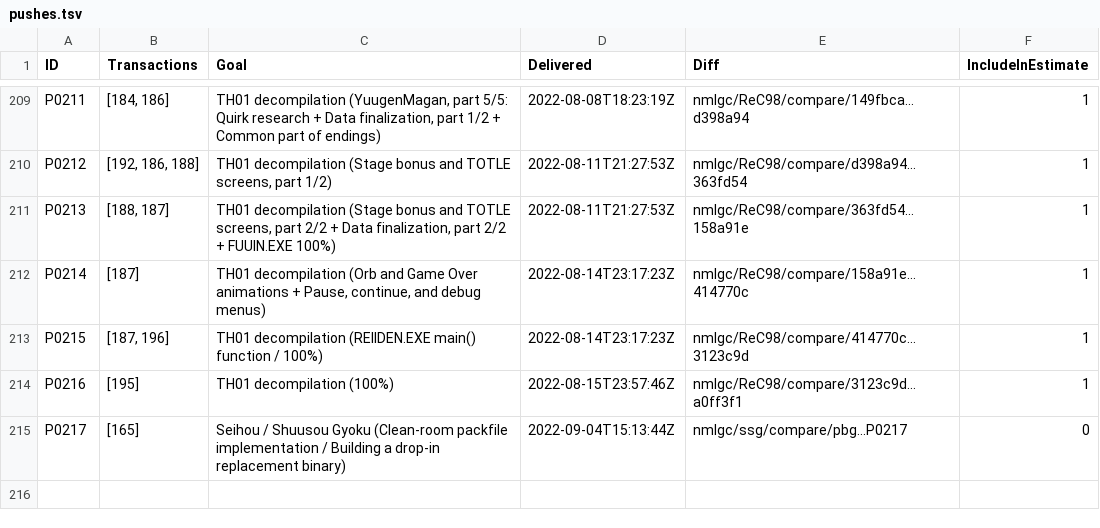
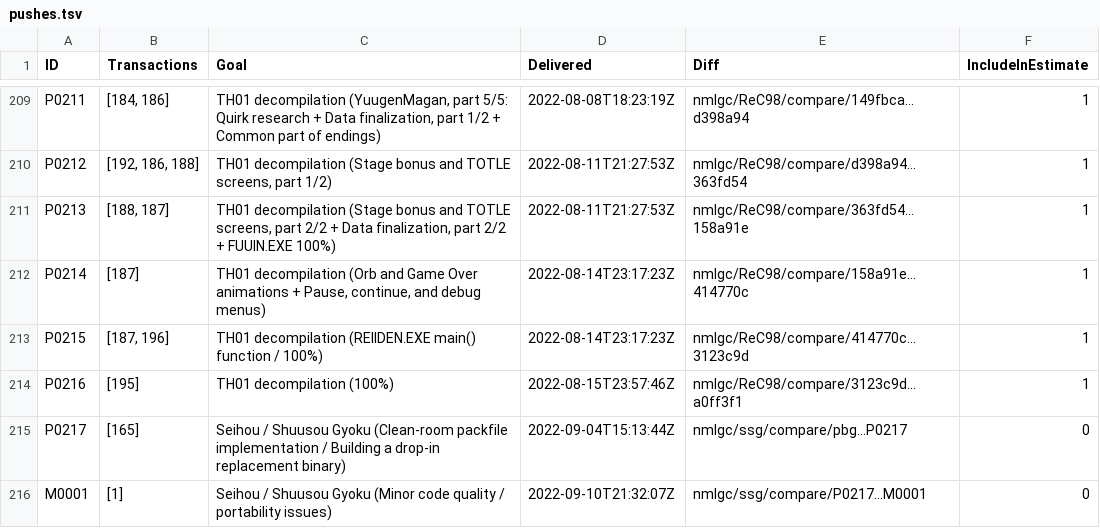
Before and after one commit to nmlgc/rec98.nmlgc.net, a TSV file: db/pushes.tsv, drawn as a sheet; only a part is shown, gaps mark what is left out.

Commit message:
[🚚] Deliver M0001 (Shuusou Gyoku overtime compensation, part 1/2)
Minor quality improvements of the original code, and some initial
portability thoughts. Part 2 is already done too, and will be
immediately delivered for the next €25 towards Seihou.

Funded by Arandui.

```diff
--- a/db/pushes.tsv
+++ b/db/pushes.tsv
@@ -215 +215,2 @@ P0216	[195]	TH01 decompilation (100%)	2022-08-15T23:57:46Z	nmlgc/ReC98/compare/3
 P0217	[165]	Seihou / Shuusou Gyoku (Clean-room packfile implementation / Building a drop-in replacement binary)	2022-09-04T15:13:44Z	nmlgc/ssg/compare/pbg...P0217	0
+M0001	[1]	Seihou / Shuusou Gyoku (Minor code quality / portability issues)	2022-09-10T21:32:07Z	nmlgc/ssg/compare/P0217...M0001	0
```
Also changed, not shown: 1 other file.
